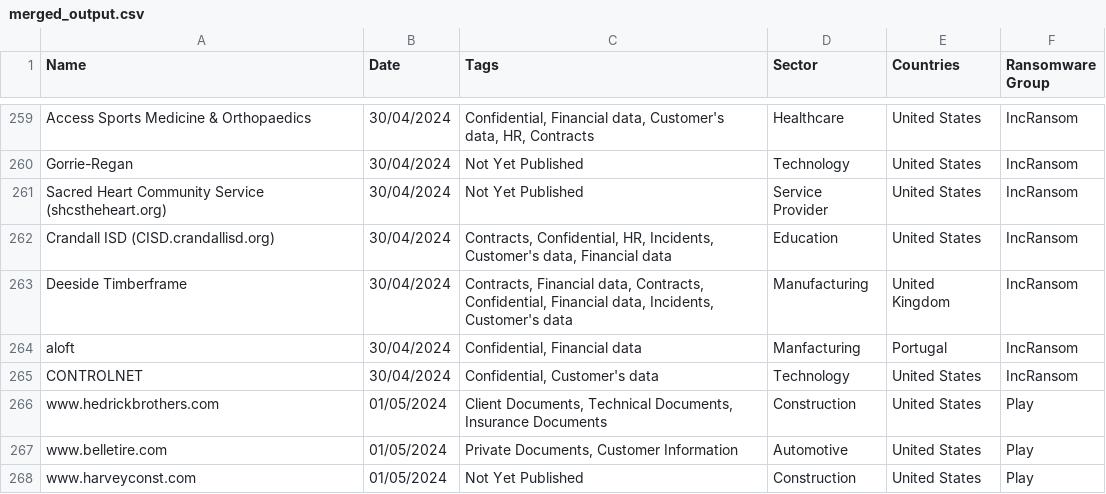
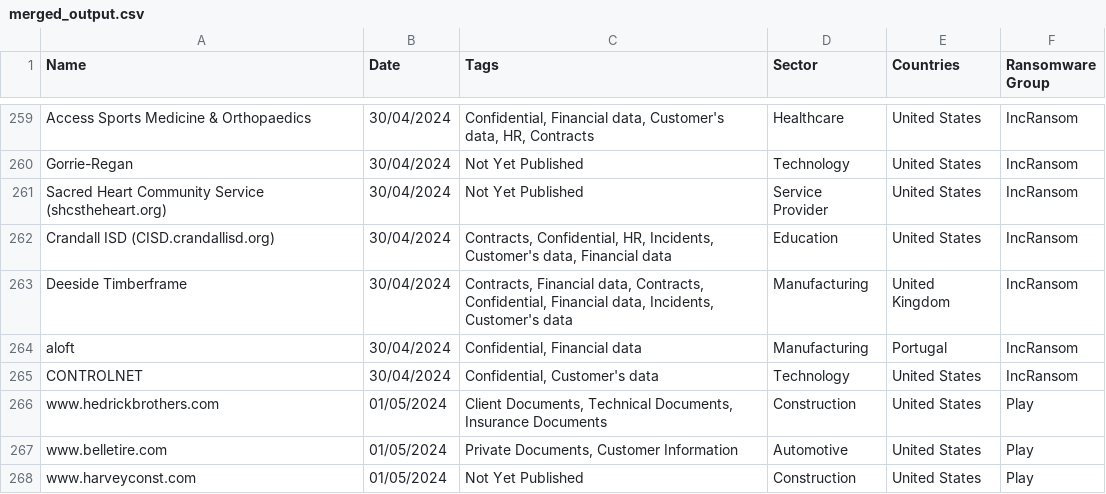
Before and after one commit to Waisoon123/CS445, a CSV file: merged_output.csv, drawn as a sheet; only a part is shown, gaps mark what is left out.

```diff
--- a/merged_output.csv
+++ b/merged_output.csv
@@ -264,3 +264,3 @@ Crandall ISD (CISD.crandallisd.org),30/04/2024,"Contracts, Confidential, HR, Inc
 Deeside Timberframe,30/04/2024,"Contracts, Financial data, Contracts, Confidential, Financial data, Incidents, Customer's data",Manufacturing,United Kingdom,IncRansom
-aloft,30/04/2024,"Confidential, Financial data",Manfacturing,Portugal,IncRansom
+aloft,30/04/2024,"Confidential, Financial data",Manufacturing,Portugal,IncRansom
 CONTROLNET,30/04/2024,"Confidential, Customer's data",Technology,United States,IncRansom
```
Also changed, not shown: IncRansom/IncRansom.csv.
